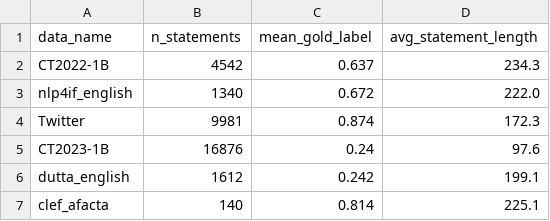
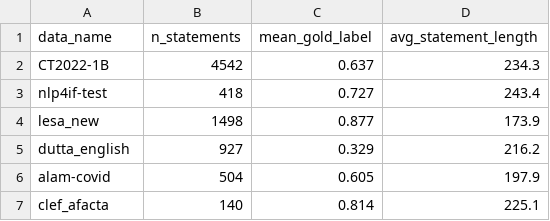
Before and after one commit to adam-spencer/AFaCTA-OpenSource, a CSV file: data/data_stats.csv, drawn as a sheet.

```diff
--- a/data/data_stats.csv
+++ b/data/data_stats.csv
@@ -2,6 +2,6 @@ data_name,n_statements,mean_gold_label,avg_statement_length
 CT2022-1B,4542,0.637,234.3
-nlp4if_english,1340,0.672,222.0
-Twitter,9981,0.874,172.3
-CT2023-1B,16876,0.24,97.6
-dutta_english,1612,0.242,199.1
+nlp4if-test,418,0.727,243.4
+lesa_new,1498,0.877,173.9
+dutta_english,927,0.329,216.2
+alam-covid,504,0.605,197.9
 clef_afacta,140,0.814,225.1
```
Also changed, not shown: 3 other files.
